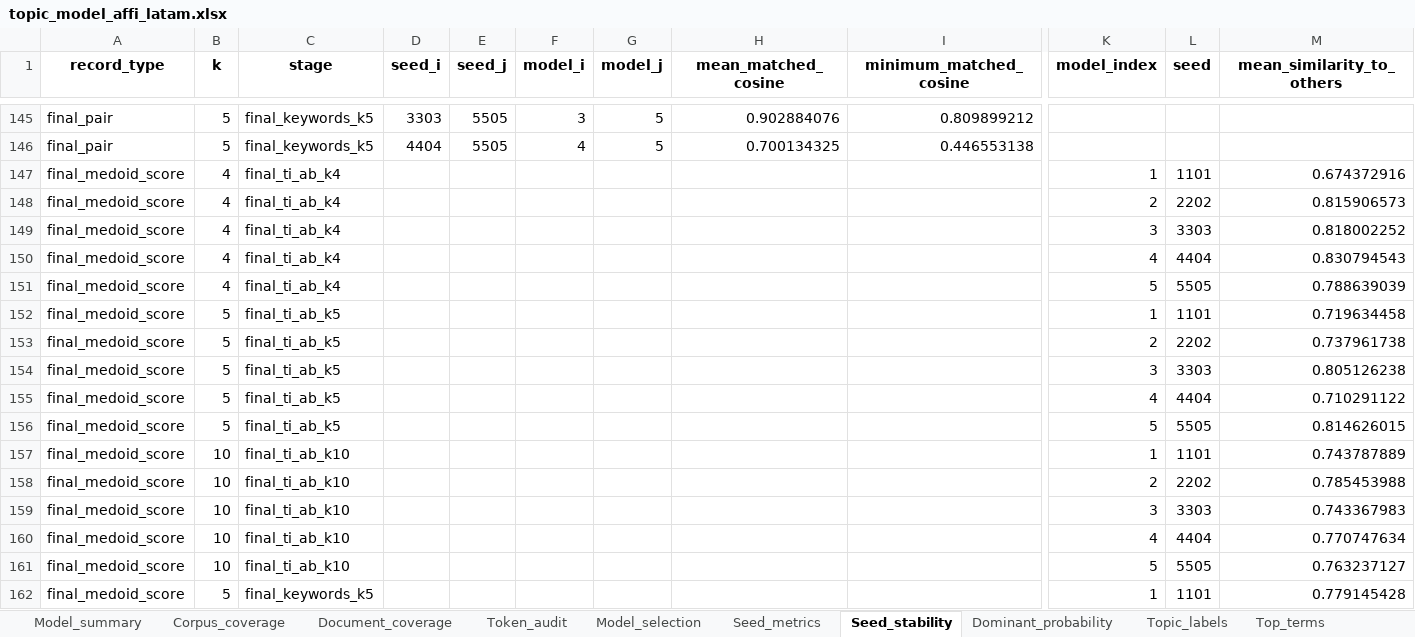
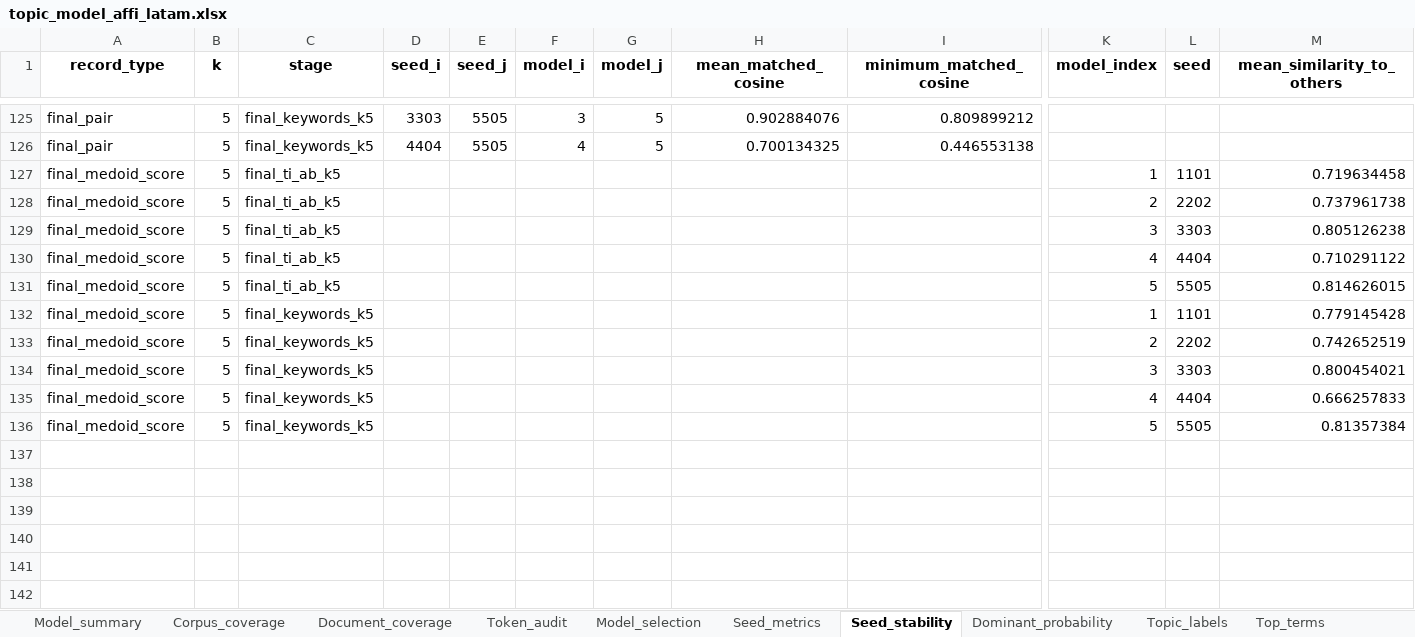
Before and after one commit to vsgonzalezm/costo-de-maternar, an Excel workbook: Paper_wos/outputs/tables/topic_model_affi_latam.xlsx, sheet Seed_stability, drawn as a sheet; only a part is shown, gaps mark what is left out; the shorter side is filled out with more unchanged rows; values as stored, in another font and other column widths than the file's, no borders; rows hold the shown columns only; the diff covers the shown part only; the diff names each change by its address in the sheet, - before the commit and + after, or states it on an @@ line.

```diff
--- a/Paper_wos/outputs/tables/topic_model_affi_latam.xlsx (sheet Seed_stability)
+++ b/Paper_wos/outputs/tables/topic_model_affi_latam.xlsx (sheet Seed_stability)
-row 147: final_medoid_score | 4 | final_ti_ab_k4 |  |  |  |  |  |  | 1 | 1101 | 0.674372916
-row 148: final_medoid_score | 4 | final_ti_ab_k4 |  |  |  |  |  |  | 2 | 2202 | 0.815906573
-row 149: final_medoid_score | 4 | final_ti_ab_k4 |  |  |  |  |  |  | 3 | 3303 | 0.818002252
-row 150: final_medoid_score | 4 | final_ti_ab_k4 |  |  |  |  |  |  | 4 | 4404 | 0.830794543
-row 151: final_medoid_score | 4 | final_ti_ab_k4 |  |  |  |  |  |  | 5 | 5505 | 0.788639039
-row 157: final_medoid_score | 10 | final_ti_ab_k10 |  |  |  |  |  |  | 1 | 1101 | 0.743787889
-row 158: final_medoid_score | 10 | final_ti_ab_k10 |  |  |  |  |  |  | 2 | 2202 | 0.785453988
-row 159: final_medoid_score | 10 | final_ti_ab_k10 |  |  |  |  |  |  | 3 | 3303 | 0.743367983
-row 160: final_medoid_score | 10 | final_ti_ab_k10 |  |  |  |  |  |  | 4 | 4404 | 0.770747634
-row 161: final_medoid_score | 10 | final_ti_ab_k10 |  |  |  |  |  |  | 5 | 5505 | 0.763237127
```
Also changed, not shown: 20 removed rows elsewhere in this sheet, sheet Model_summary, other sheet tabs, Paper_wos/outputs/tables/table3_disciplines.xlsx, 10 other files.
